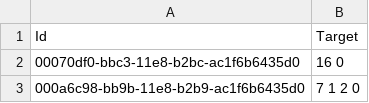
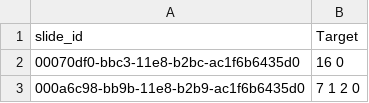
Before and after one commit to yanyiqiao1010RIGEL/CLAM_RA, a CSV file: dataset_csv/train_hpa.csv, drawn as a sheet; only a part is shown.

Commit message:
csv name change

```diff
--- a/dataset_csv/train_hpa.csv
+++ b/dataset_csv/train_hpa.csv
@@ -1,2 +1,2 @@
-Id,Target
+slide_id,Target
 00070df0-bbc3-11e8-b2bc-ac1f6b6435d0,16 0
```
